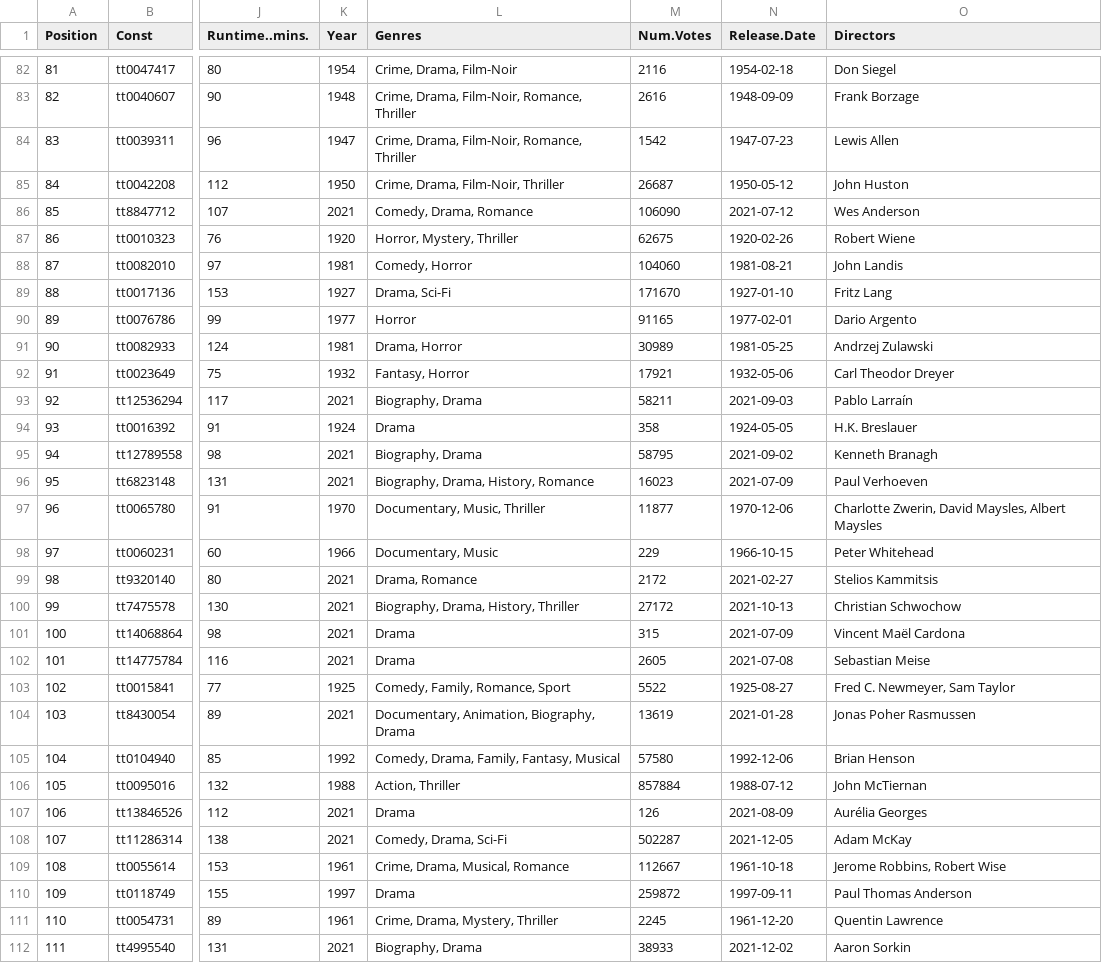
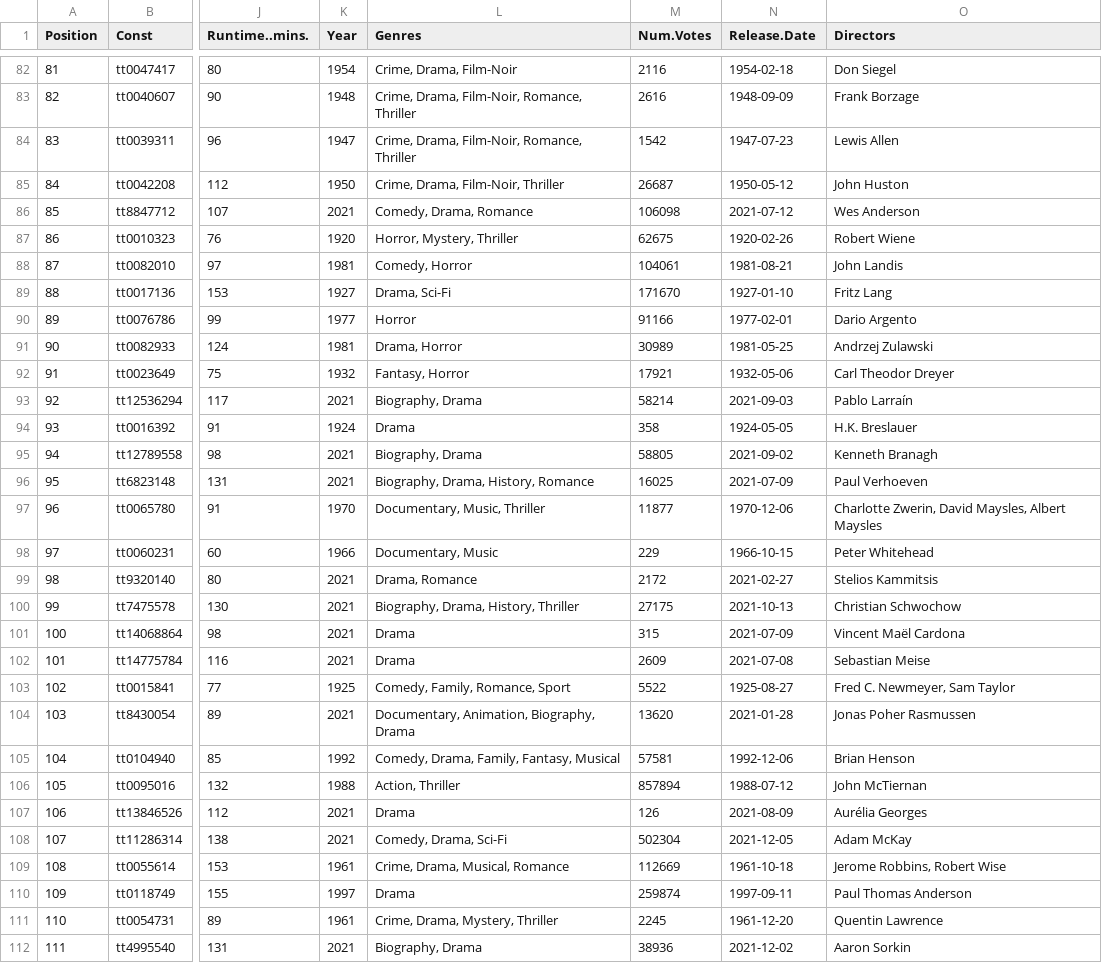
Before and after one commit to jacobmgreer/Media-Consumption, a CSV file: datasets/AFI-Silver.csv, drawn as a sheet; only a part is shown, gaps mark what is left out; the diff covers the shown part only; the diff names each change by its address in the sheet, - before the commit and + after, or states it on an @@ line.

```diff
--- a/datasets/AFI-Silver.csv
+++ b/datasets/AFI-Silver.csv
-M86 (Num.Votes): 106090
+M86 (Num.Votes): 106098
-M88 (Num.Votes): 104060
+M88 (Num.Votes): 104061
-M90 (Num.Votes): 91165
+M90 (Num.Votes): 91166
-M93 (Num.Votes): 58211
+M93 (Num.Votes): 58214
-M95 (Num.Votes): 58795
+M95 (Num.Votes): 58805
-M96 (Num.Votes): 16023
+M96 (Num.Votes): 16025
-M100 (Num.Votes): 27172
+M100 (Num.Votes): 27175
-M102 (Num.Votes): 2605
+M102 (Num.Votes): 2609
-M104 (Num.Votes): 13619
+M104 (Num.Votes): 13620
-M105 (Num.Votes): 57580
+M105 (Num.Votes): 57581
-M106 (Num.Votes): 857884
+M106 (Num.Votes): 857894
-M108 (Num.Votes): 502287
+M108 (Num.Votes): 502304
-M109 (Num.Votes): 112667
+M109 (Num.Votes): 112669
-M110 (Num.Votes): 259872
+M110 (Num.Votes): 259874
-M112 (Num.Votes): 38933
+M112 (Num.Votes): 38936
```
Also changed, not shown: 1 added row and 87 edited cells elsewhere in this file, datasets/Oscars/AwardTypeSummary.csv, datasets/Oscars/OscarsAwardSummary.csv, 4 other files.
